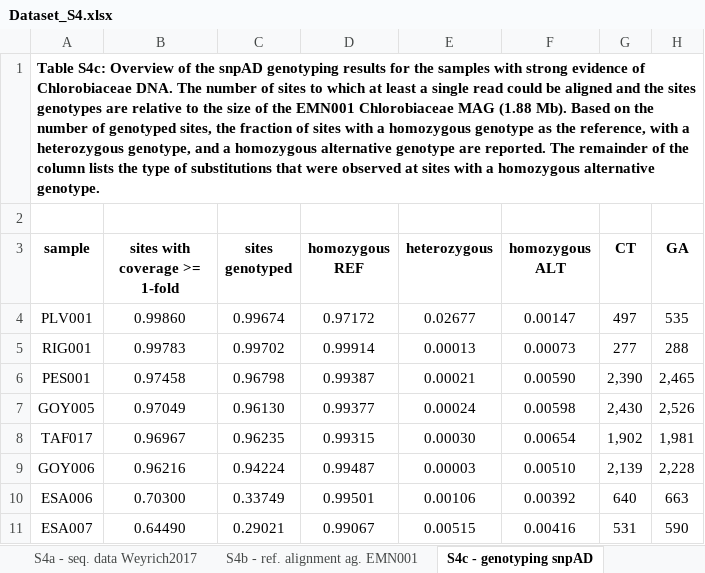
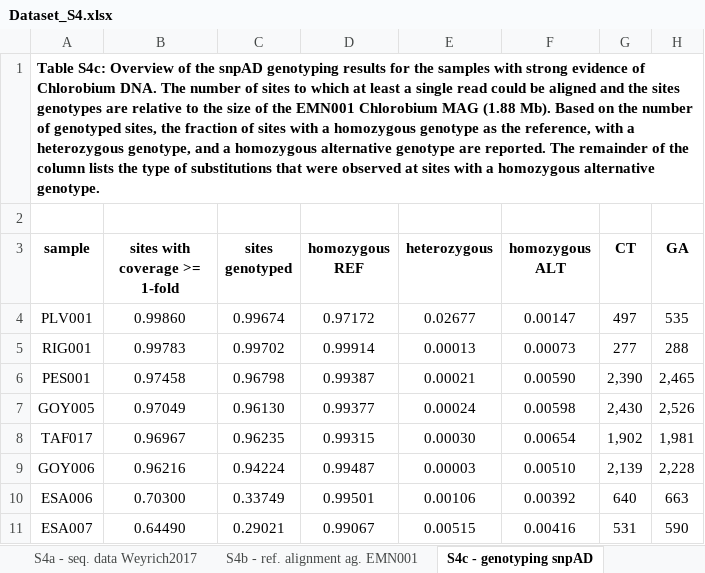
Before and after one commit to paleobiotechnology/EMN001_Paleofuran, an Excel workbook: 06-figures_tables/Dataset_S4.xlsx, sheet S4c - genotyping snpAD, drawn as a sheet; only a part is shown; values as stored, in another font and other column widths than the file's, no borders; the diff names each change by its address in the sheet, - before the commit and + after, or states it on an @@ line.

Commit message:
Replace Chlorobiaceae with Chlorobium

```diff
--- a/06-figures_tables/Dataset_S4.xlsx (sheet S4c - genotyping snpAD)
+++ b/06-figures_tables/Dataset_S4.xlsx (sheet S4c - genotyping snpAD)
-A1 (sample): …evidence of Chlorobiaceae DNA. The number of sites to which at least a single read could be aligned and the sites genotypes are relative to the size of the EMN001 Chlorobiaceae MAG (1.88…
+A1 (sample): …evidence of Chlorobium DNA. The number of sites to which at least a single read could be aligned and the sites genotypes are relative to the size of the EMN001 Chlorobium MAG (1.88…
```
Also changed, not shown: sheet S4b - ref. alignment ag. EMN001, 1 other file.
